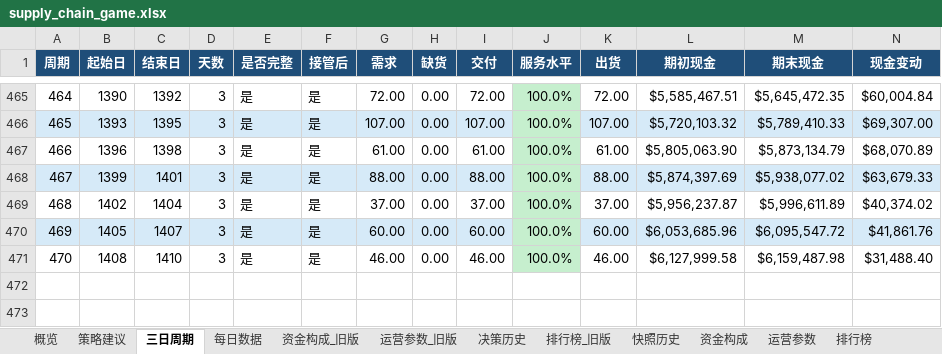
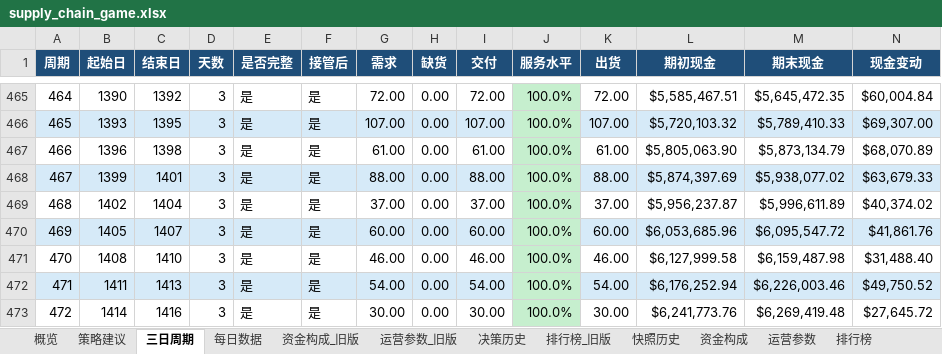
Before and after one commit to Vikotevili/sc-game-tracker, an Excel workbook: data/supply_chain_game.xlsx, sheet 三日周期, drawn as a sheet; only a part is shown, gaps mark what is left out; values as stored, in another font and other column widths than the file's, no borders; rows hold the shown columns only; the diff names each change by its address in the sheet, - before the commit and + after, or states it on an @@ line.

```diff
--- a/data/supply_chain_game.xlsx (sheet 三日周期)
+++ b/data/supply_chain_game.xlsx (sheet 三日周期)
+row 472: 471 | 1411 | 1413 | 3 | 是 | 是 | 54.00 | 0.00 | 54.00 | 100.0% | 54.00 | $6,176,252.94 | $6,226,003.46 | $49,750.52
+row 473: 472 | 1414 | 1416 | 3 | 是 | 是 | 30.00 | 0.00 | 30.00 | 100.0% | 30.00 | $6,241,773.76 | $6,269,419.48 | $27,645.72
```
Also changed, not shown: sheet 排行榜, sheet 每日数据, sheet 资金构成, sheet 快照历史, sheet 概览, sheet 策略建议, 1 more sheet.
